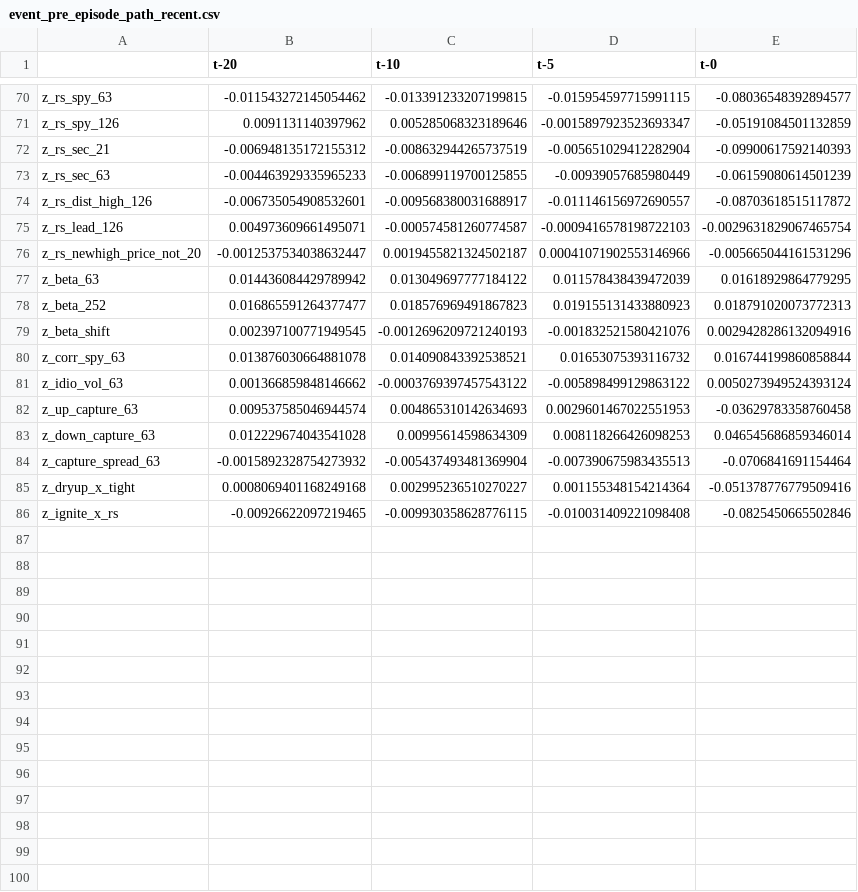
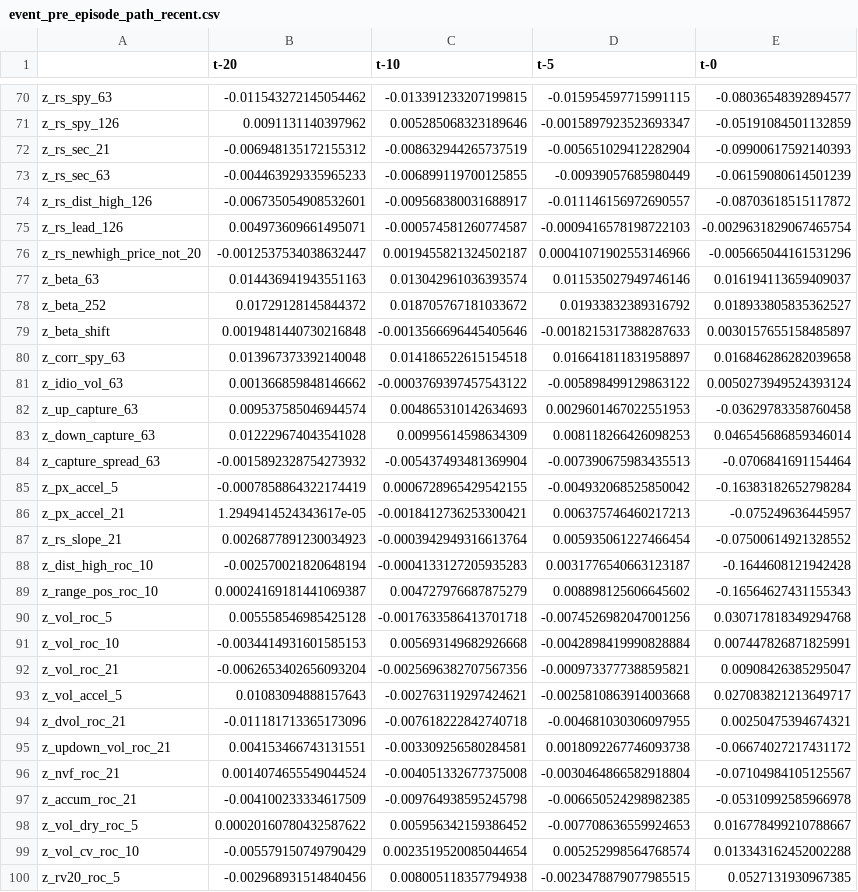
Before and after one commit to kbw468/yfinance, a CSV file: pvv_score/results/event_pre_episode_path_recent.csv, drawn as a sheet; only a part is shown, gaps mark what is left out; the shorter side is filled out with more unchanged rows; the diff covers the shown part only.

```diff
--- a/pvv_score/results/event_pre_episode_path_recent.csv
+++ b/pvv_score/results/event_pre_episode_path_recent.csv
@@ -76,6 +76,6 @@ z_rs_lead_126,0.004973609661495071,-0.000574581260774587,-0.0009416578198722103,
 z_rs_newhigh_price_not_20,-0.0012537534038632447,0.0019455821324502187,0.00041071902553146966,-0.005665044161531296
-z_beta_63,0.014436084429789942,0.013049697777184122,0.011578438439472039,0.01618929864779295
-z_beta_252,0.016865591264377477,0.018576969491867823,0.019155131433880923,0.018791020073772313
-z_beta_shift,0.002397100771949545,-0.0012696209721240193,-0.001832521580421076,0.0029428286132094916
-z_corr_spy_63,0.013876030664881078,0.014090843392538521,0.01653075393116732,0.016744199860858844
+z_beta_63,0.014436941943551163,0.013042961036393574,0.011535027949746146,0.016194113659409037
+z_beta_252,0.01729128145844372,0.018705767181033672,0.01933832389316792,0.018933805835362527
+z_beta_shift,0.0019481440730216848,-0.0013566696445405646,-0.0018215317388287633,0.0030157655158485897
+z_corr_spy_63,0.013967373392140048,0.014186522615154518,0.016641811831958897,0.016846286282039658
 z_idio_vol_63,0.001366859848146662,-0.0003769397457543122,-0.005898499129863122,0.0050273949524393124
@@ -84 +84,17 @@ z_down_capture_63,0.012229674043541028,0.00995614598634309,0.008118266426098253,
 z_capture_spread_63,-0.0015892328754273932,-0.005437493481369904,-0.007390675983435513,-0.0706841691154464
+z_px_accel_5,-0.0007858864322174419,0.0006728965429542155,-0.004932068525850042,-0.16383182652798284
+z_px_accel_21,1.2949414524343617e-05,-0.0018412736253300421,0.006375746460217213,-0.075249636445957
+z_rs_slope_21,0.0026877891230034923,-0.0003942949316613764,0.005935061227466454,-0.07500614921328552
+z_dist_high_roc_10,-0.002570021820648194,-0.0004133127205935283,0.0031776540663123187,-0.1644608121942428
+z_range_pos_roc_10,0.00024169181441069387,0.004727976687875279,0.008898125606645602,-0.16564627431155343
+z_vol_roc_5,0.005558546985425128,-0.0017633586413701718,-0.0074526982047001256,0.030717818349294768
+z_vol_roc_10,-0.0034414931601585153,0.005693149682926668,-0.0042898419990828884,0.007447826871825991
+z_vol_roc_21,-0.0062653402656093204,-0.0025696382707567356,-0.0009733777388595821,0.00908426385295047
+z_vol_accel_5,0.01083094888157643,-0.002763119297424621,-0.0025810863914003668,0.027083821213649717
+z_dvol_roc_21,-0.011181713365173096,-0.007618222842740718,-0.004681030306097955,0.00250475394674321
+z_updown_vol_roc_21,0.004153466743131551,-0.003309256580284581,0.0018092267746093738,-0.06674027217431172
+z_nvf_roc_21,0.0014074655549044524,-0.004051332677375008,-0.0030464866582918804,-0.07104984105125567
+z_accum_roc_21,-0.004100233334617509,-0.009764938595245798,-0.006650524298982385,-0.05310992585966978
+z_vol_dry_roc_5,0.00020160780432587622,0.005956342159386452,-0.007708636559924653,0.016778499210788667
+z_vol_cv_roc_10,-0.005579150749790429,0.0023519520085044654,0.005252998564768574,0.013343162452002288
+z_rv20_roc_5,-0.002968931514840456,0.008005118357794938,-0.0023478879077985515,0.0527131930967385
```
Also changed, not shown: 19 added rows elsewhere in this file, pvv_score/results/identity_decomposition_level.csv, 2 other files.
